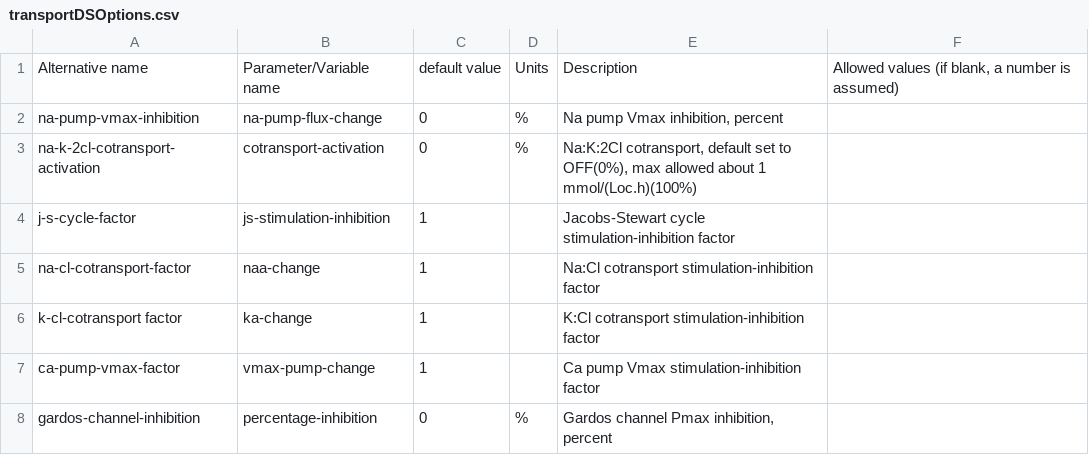
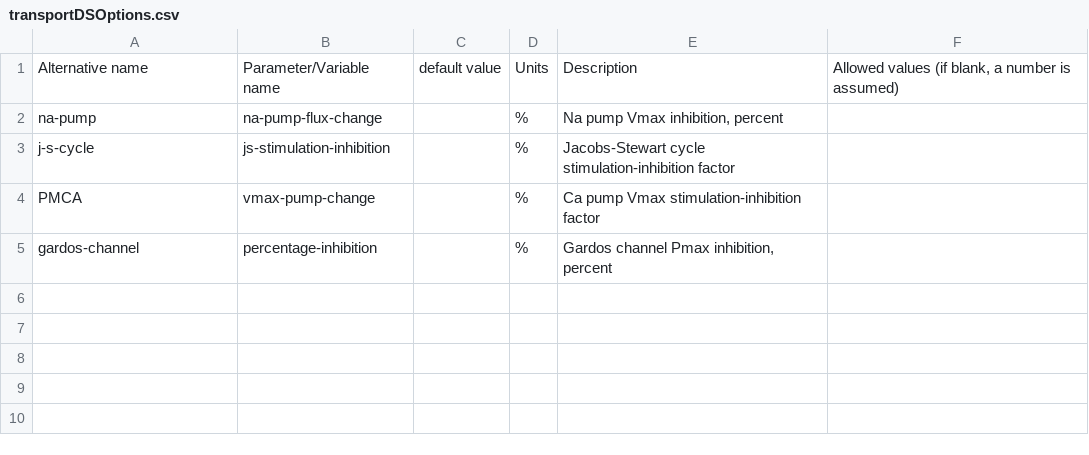
Before and after one commit to sdrogers/redcellmodeljava, a CSV file: RedBloodCellModel/src/SettingFiles/transportDSOptions.csv, drawn as a sheet.

Commit message:
Changes to make things inhibition

```diff
--- a/RedBloodCellModel/src/SettingFiles/transportDSOptions.csv
+++ b/RedBloodCellModel/src/SettingFiles/transportDSOptions.csv
@@ -1,8 +1,5 @@
 Alternative name,Parameter/Variable name,default value,Units,Description,"Allowed values (if blank, a number is assumed)"
-na-pump-vmax-inhibition,na-pump-flux-change,0,%,"Na pump Vmax inhibition, percent",
-na-k-2cl-cotransport-activation,cotransport-activation,0,%,"Na:K:2Cl cotransport, default set to OFF(0%), max allowed about 1 mmol/(Loc.h)(100%)",
-j-s-cycle-factor,js-stimulation-inhibition,1,,Jacobs-Stewart cycle stimulation-inhibition factor,
-na-cl-cotransport-factor,naa-change,1,,Na:Cl cotransport stimulation-inhibition factor,
-k-cl-cotransport factor,ka-change,1,,K:Cl cotransport stimulation-inhibition factor,
-ca-pump-vmax-factor,vmax-pump-change,1,,Ca pump Vmax stimulation-inhibition factor,
-gardos-channel-inhibition,percentage-inhibition,0,%,"Gardos channel Pmax inhibition, percent",
+na-pump,na-pump-flux-change,,%,"Na pump Vmax inhibition, percent",
+j-s-cycle,js-stimulation-inhibition,,%,Jacobs-Stewart cycle stimulation-inhibition factor,
+PMCA,vmax-pump-change,,%,Ca pump Vmax stimulation-inhibition factor,
+gardos-channel,percentage-inhibition,,%,"Gardos channel Pmax inhibition, percent",
```
Also changed, not shown: 11 other files.
